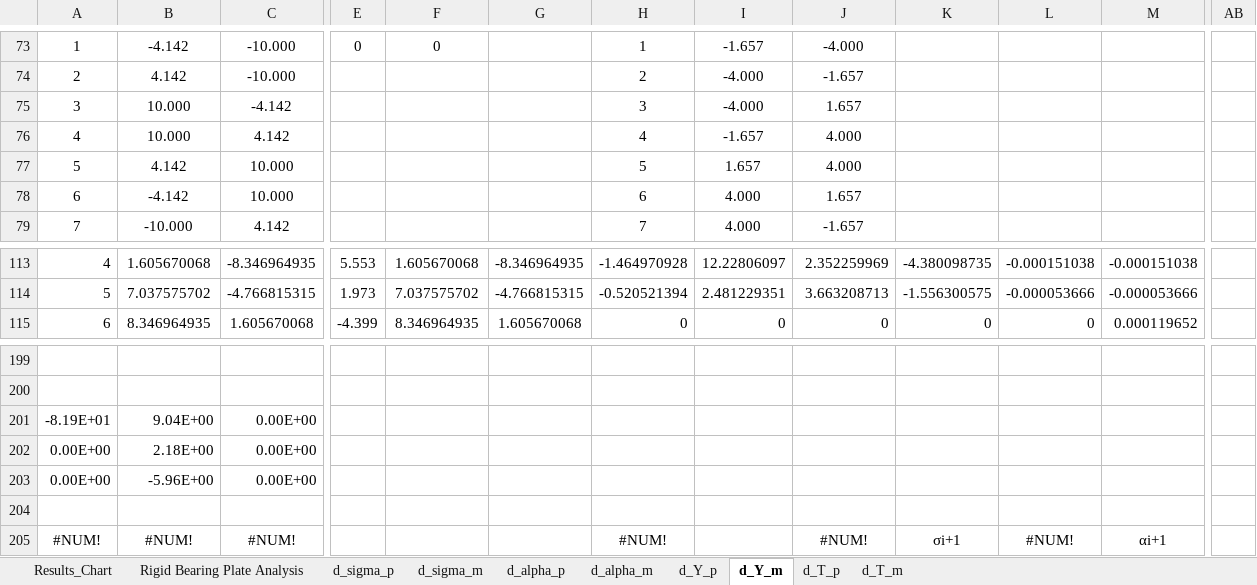
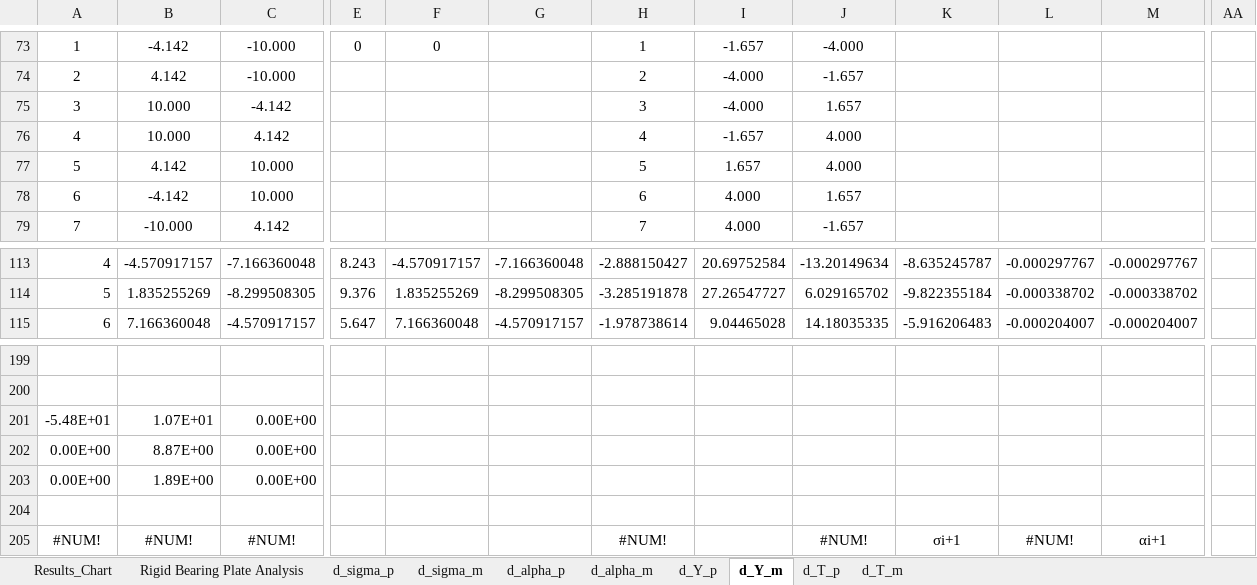
Before and after one commit to open-struct-engineer/Excel, an Excel workbook: 05-Metals/05_Rigid Base Plate Analysis_MR.xlsm, sheet d_Y_m, drawn as a sheet; only a part is shown, gaps mark what is left out; values as stored, in another font and other column widths than the file's, no borders; removed rows and columns are numbered as before the commit, all else as after; rows hold the shown columns only; the diff covers the shown part only; the diff names each change by its address in the sheet, - before the commit and + after, or states it on an @@ line.

```diff
--- a/05-Metals/05_Rigid Base Plate Analysis_MR.xlsm (sheet d_Y_m)
+++ b/05-Metals/05_Rigid Base Plate Analysis_MR.xlsm (sheet d_Y_m)
+column AA, empty
-column AB, empty
-B113: 1.605670068
+B113: -4.570917157
-C113: -8.346964935
+C113: -7.166360048
-E113: 5.553
+E113: 8.243
-F113: 1.605670068
+F113: -4.570917157
-G113: -8.346964935
+G113: -7.166360048
-H113: -1.464970928
+H113: -2.888150427
-I113: 12.22806097
+I113: 20.69752584
-J113: 2.352259969
+J113: -13.20149634
-K113: -4.380098735
+K113: -8.635245787
-L113: -0.000151038
+L113: -0.000297767
-M113: -0.000151038
+M113: -0.000297767
-B114: 7.037575702
+B114: 1.835255269
-C114: -4.766815315
+C114: -8.299508305
-E114: 1.973
+E114: 9.376
-F114: 7.037575702
+F114: 1.835255269
-G114: -4.766815315
+G114: -8.299508305
-H114: -0.520521394
+H114: -3.285191878
-I114: 2.481229351
+I114: 27.26547727
-J114: 3.663208713
+J114: 6.029165702
-K114: -1.556300575
+K114: -9.822355184
-L114: -0.000053666
+L114: -0.000338702
-M114: -0.000053666
+M114: -0.000338702
-row 115: 6 | 8.346964935 | 1.605670068 | -4.399 | 8.346964935 | 1.605670068 | 0 | 0 | 0 | 0 | 0 | 0.000119652
+row 115: 6 | 7.166360048 | -4.570917157 | 5.647 | 7.166360048 | -4.570917157 | -1.978738614 | 9.04465028 | 14.18035335 | -5.916206483 | -0.000204007 | -0.000204007
-row 201: -8.19E+01 | 9.04E+00 | 0.00E+00
+row 201: -5.48E+01 | 1.07E+01 | 0.00E+00
-B202: 2.18E+00
+B202: 8.87E+00
-B203: -5.96E+00
+B203: 1.89E+00
```
Also changed, not shown: 23 added rows, 23 removed rows and 163 edited cells elsewhere in this sheet, sheet Rigid Bearing Plate Analysis, sheet d_T_p, sheet d_T_m, sheet d_Y_p, sheet d_alpha_m, sheet d_alpha_p, 2 more sheets, formulas that keep their value, charts or pictures.
